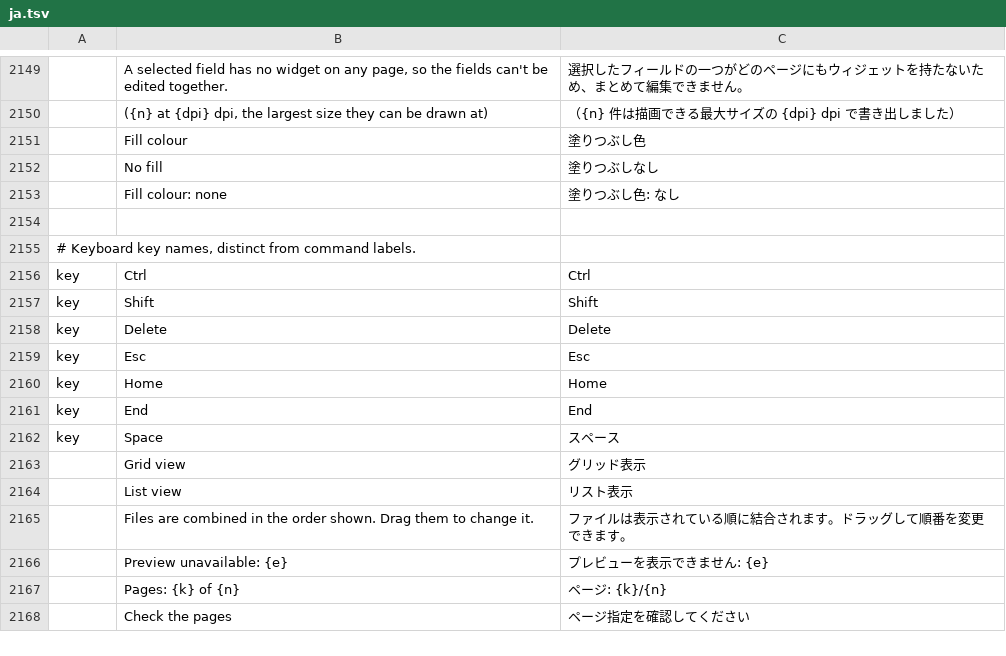
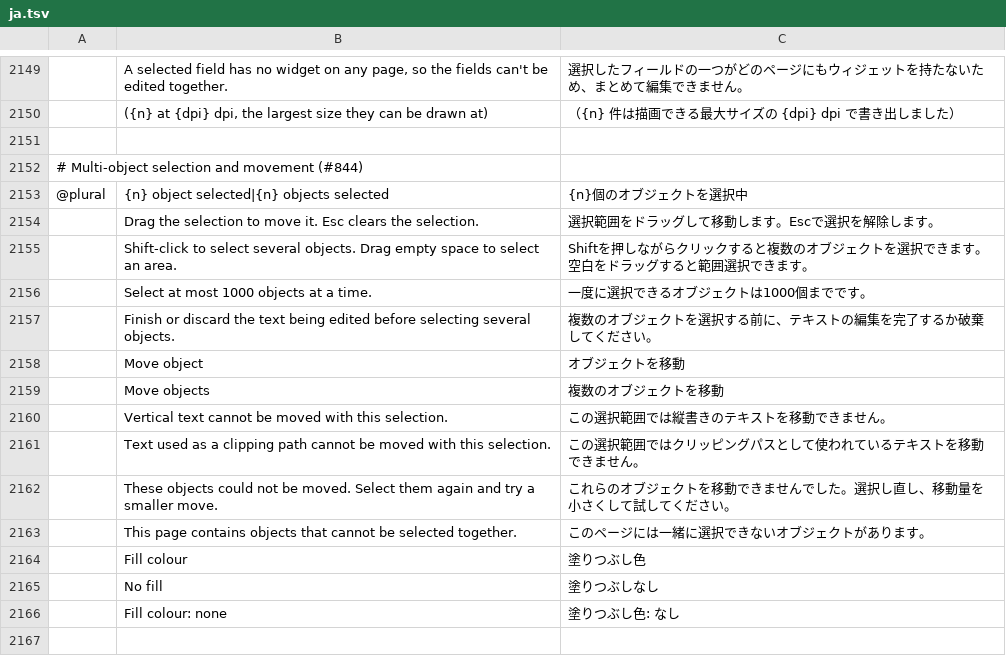
Before and after one commit to cyfung1031/pdfcraft, a TSV file: crates/ui-egui/src/i18n/ja.tsv, drawn as a sheet; only a part is shown, gaps mark what is left out; the shorter side is filled out with more unchanged rows; the diff names each change by its address in the sheet, - before the commit and + after, or states it on an @@ line.

```diff
--- a/crates/ui-egui/src/i18n/ja.tsv
+++ b/crates/ui-egui/src/i18n/ja.tsv
+row 2151: (empty)
+row 2152: # Multi-object selection and movement (#844)
+row 2153: @plural | {n} object selected|{n} objects selected | {n}個のオブジェクトを選択中
+row 2154:  | Drag the selection to move it. Esc clears the selection. | 選択範囲をドラッグして移動します。Escで選択を解除します。
+row 2155:  | Shift-click to select several objects. Drag empty space to select an area. | Shiftを押しながらクリックすると複数のオブジェクトを選択できます。空白をドラッグすると範囲選択できます。
+row 2156:  | Select at most 1000 objects at a time. | 一度に選択できるオブジェクトは1000個までです。
+row 2157:  | Finish or discard the text being edited before selecting several objects. | 複数のオブジェクトを選択する前に、テキストの編集を完了するか破棄してください。
+row 2158:  | Move object | オブジェクトを移動
+row 2159:  | Move objects | 複数のオブジェクトを移動
+row 2160:  | Vertical text cannot be moved with this selection. | この選択範囲では縦書きのテキストを移動できません。
+row 2161:  | Text used as a clipping path cannot be moved with this selection. | この選択範囲ではクリッピングパスとして使われているテキストを移動できません。
+row 2162:  | These objects could not be moved. Select them again and try a smaller move. | これらのオブジェクトを移動できませんでした。選択し直し、移動量を小さくして試してください。
+row 2163:  | This page contains objects that cannot be selected together. | このページには一緒に選択できないオブジェクトがあります。
```
Also changed, not shown: crates/ui-egui/src/i18n/ar.tsv, crates/ui-egui/src/i18n/bg.tsv, 36 other files.
